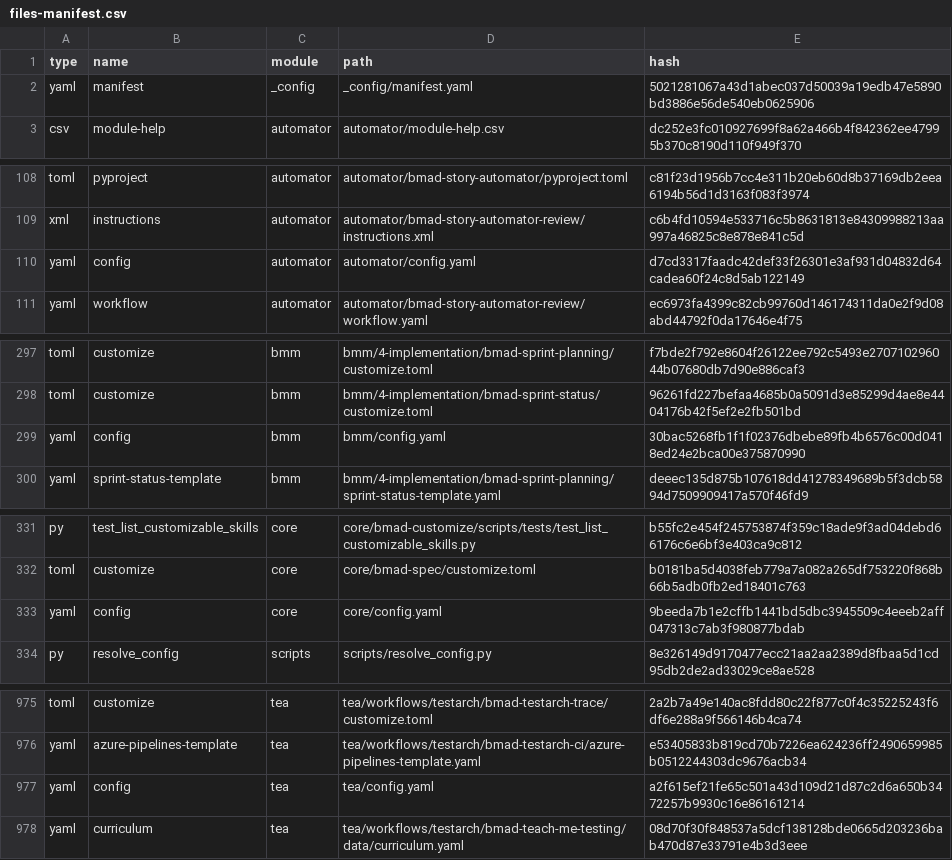
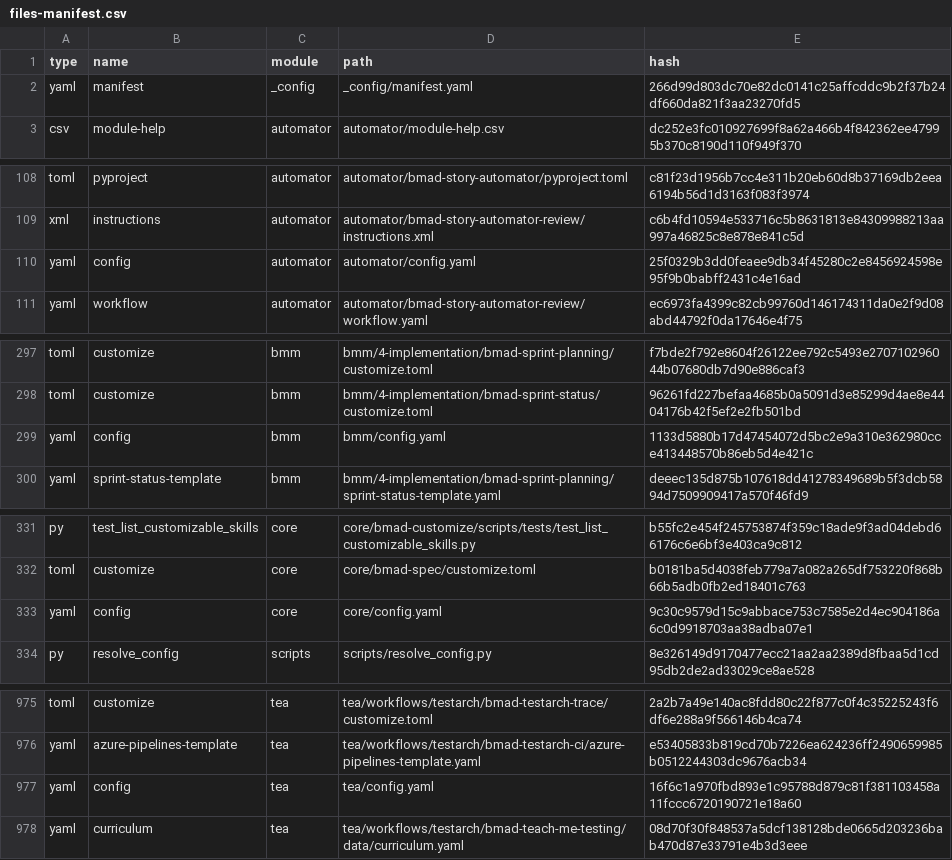
Before and after one commit to terryso/axion, a CSV file: _bmad/_config/files-manifest.csv, drawn as a sheet; only a part is shown, gaps mark what is left out.

```diff
--- a/_bmad/_config/files-manifest.csv
+++ b/_bmad/_config/files-manifest.csv
@@ -1,3 +1,3 @@
 type,name,module,path,hash
-"yaml","manifest","_config","_config/manifest.yaml","5021281067a43d1abec037d50039a19edb47e5890bd3886e56de540eb0625906"
+"yaml","manifest","_config","_config/manifest.yaml","266d99d803dc70e82dc0141c25affcddc9b2f37b24df660da821f3aa23270fd5"
 "csv","module-help","automator","automator/module-help.csv","dc252e3fc010927699f8a62a466b4f842362ee47995b370c8190d110f949f370"
@@ -109,3 +109,3 @@ type,name,module,path,hash
 "xml","instructions","automator","automator/bmad-story-automator-review/instructions.xml","c6b4fd10594e533716c5b8631813e84309988213aa997a46825c8e878e841c5d"
-"yaml","config","automator","automator/config.yaml","d7cd3317faadc42def33f26301e3af931d04832d64cadea60f24c8d5ab122149"
+"yaml","config","automator","automator/config.yaml","25f0329b3dd0feaee9db34f45280c2e8456924598e95f9b0babff2431c4e16ad"
 "yaml","workflow","automator","automator/bmad-story-automator-review/workflow.yaml","ec6973fa4399c82cb99760d146174311da0e2f9d08abd44792f0da17646e4f75"
@@ -298,3 +298,3 @@ type,name,module,path,hash
 "toml","customize","bmm","bmm/4-implementation/bmad-sprint-status/customize.toml","96261fd227befaa4685b0a5091d3e85299d4ae8e4404176b42f5ef2e2fb501bd"
-"yaml","config","bmm","bmm/config.yaml","30bac5268fb1f1f02376dbebe89fb4b6576c00d0418ed24e2bca00e375870990"
+"yaml","config","bmm","bmm/config.yaml","1133d5880b17d47454072d5bc2e9a310e362980cce413448570b86eb5d4e421c"
 "yaml","sprint-status-template","bmm","bmm/4-implementation/bmad-sprint-planning/sprint-status-template.yaml","deeec135d875b107618dd41278349689b5f3dcb5894d7509909417a570f46fd9"
@@ -332,3 +332,3 @@ type,name,module,path,hash
 "toml","customize","core","core/bmad-spec/customize.toml","b0181ba5d4038feb779a7a082a265df753220f868b66b5adb0fb2ed18401c763"
-"yaml","config","core","core/config.yaml","9beeda7b1e2cffb1441bd5dbc3945509c4eeeb2aff047313c7ab3f980877bdab"
+"yaml","config","core","core/config.yaml","9c30c9579d15c9abbace753c7585e2d4ec904186a6c0d9918703aa38adba07e1"
 "py","resolve_config","scripts","scripts/resolve_config.py","8e326149d9170477ecc21aa2aa2389d8fbaa5d1cd95db2de2ad33029ce8ae528"
@@ -976,3 +976,3 @@ type,name,module,path,hash
 "yaml","azure-pipelines-template","tea","tea/workflows/testarch/bmad-testarch-ci/azure-pipelines-template.yaml","e53405833b819cd70b7226ea624236ff2490659985b0512244303dc9676acb34"
-"yaml","config","tea","tea/config.yaml","a2f615ef21fe65c501a43d109d21d87c2d6a650b3472257b9930c16e86161214"
+"yaml","config","tea","tea/config.yaml","16f6c1a970fbd893e1c95788d879c81f381103458a11fccc6720190721e18a60"
 "yaml","curriculum","tea","tea/workflows/testarch/bmad-teach-me-testing/data/curriculum.yaml","08d70f30f848537a5dcf138128bde0665d203236bab470d87e33791e4b3d3eee"
```
Also changed, not shown: 7 other files.
